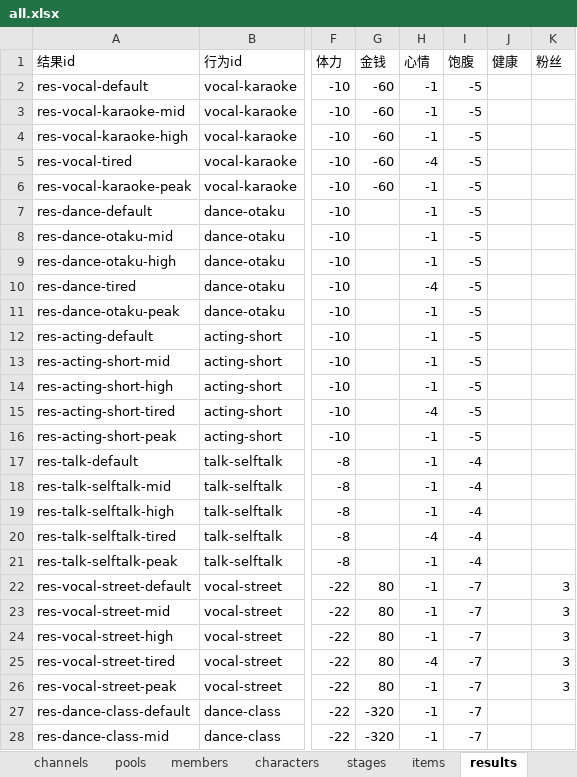
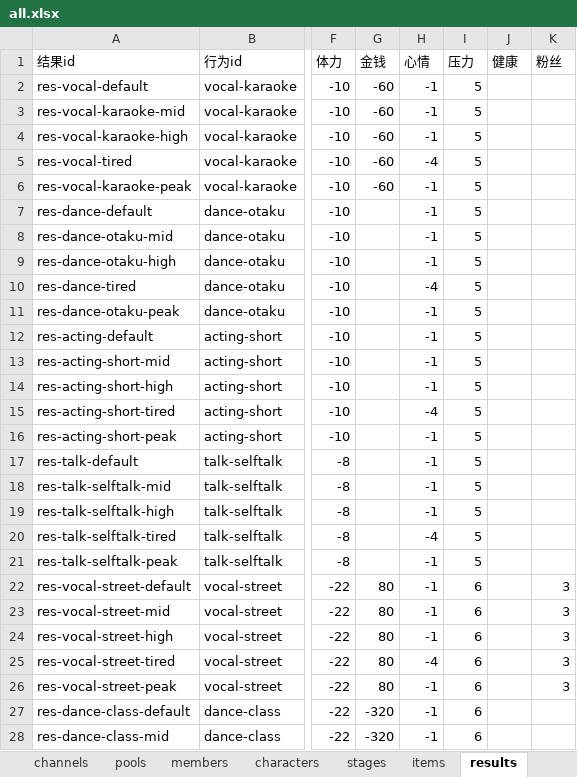
Before and after one commit to chinshi/idollife, an Excel workbook: content/all.xlsx, sheet results, drawn as a sheet; only a part is shown, gaps mark what is left out; values as stored, in another font and other column widths than the file's, no borders; the diff covers the shown part only; the diff names each change by its address in the sheet, - before the commit and + after, or states it on an @@ line.

```diff
--- a/content/all.xlsx (sheet results)
+++ b/content/all.xlsx (sheet results)
-I1: 饱腹
+I1: 压力
-I2:I16 (压力): -5
+I2:I16 (压力): 5
-I17:I21 (压力): -4
+I17:I21 (压力): 5
-I22:I28 (压力): -7
+I22:I28 (压力): 6
```
Also changed, not shown: 72 edited cells elsewhere in this sheet, sheet items, sheet attributes, sheet choices, 35 other files.
